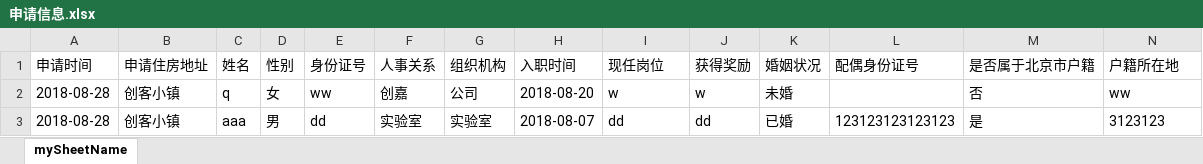
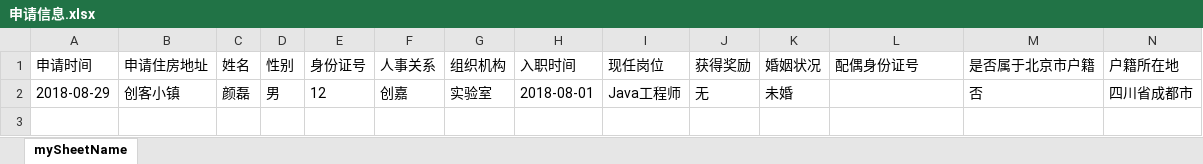
Before and after one commit to YanleiGG/house-manage, an Excel workbook: back-end/public/申请信息.xlsx, sheet mySheetName, drawn as a sheet; only a part is shown; values as stored, in another font and other column widths than the file's, no borders; removed rows and columns are numbered as before the commit, all else as after; rows hold the shown columns only; the diff names each change by its address in the sheet, - before the commit and + after, or states it on an @@ line.

```diff
--- a/back-end/public/申请信息.xlsx (sheet mySheetName)
+++ b/back-end/public/申请信息.xlsx (sheet mySheetName)
-row 2: 2018-08-28 | 创客小镇 | q | 女 | ww | 创嘉 | 公司 | 2018-08-20 | w | w | 未婚 |  | 否 | ww
-row 3: 2018-08-28 | 创客小镇 | aaa | 男 | dd | 实验室 | 实验室 | 2018-08-07 | dd | dd | 已婚 | 123123123123123 | 是 | 3123123
+row 2: 2018-08-29 | 创客小镇 | 颜磊 | 男 | 12 | 创嘉 | 实验室 | 2018-08-01 | Java工程师 | 无 | 未婚 |  | 否 | 四川省成都市
```
Also changed, not shown: 5 other files.
